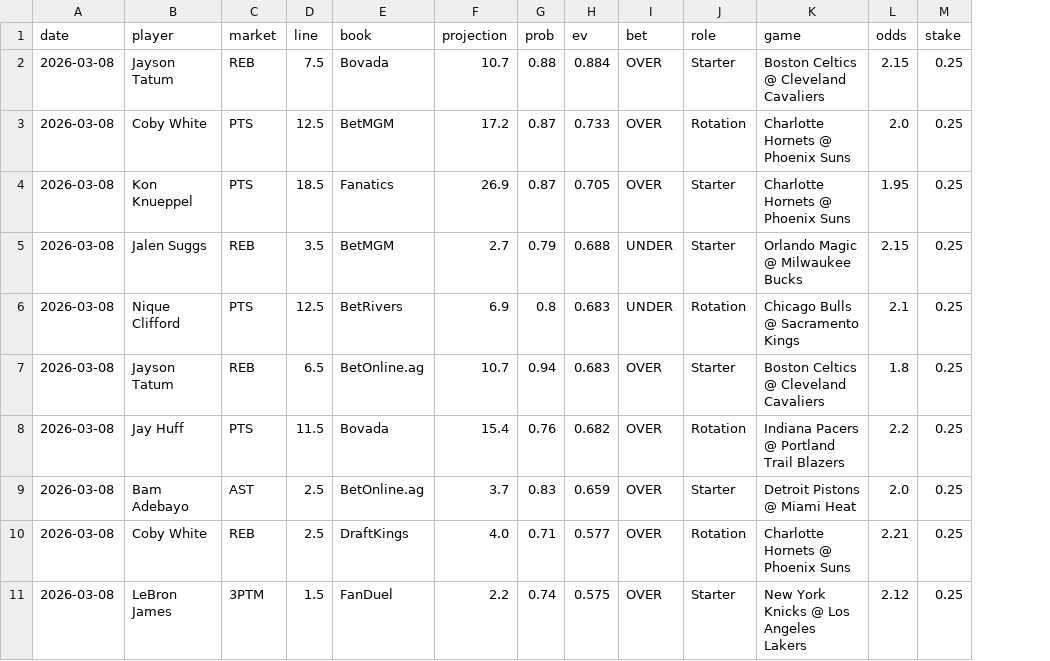
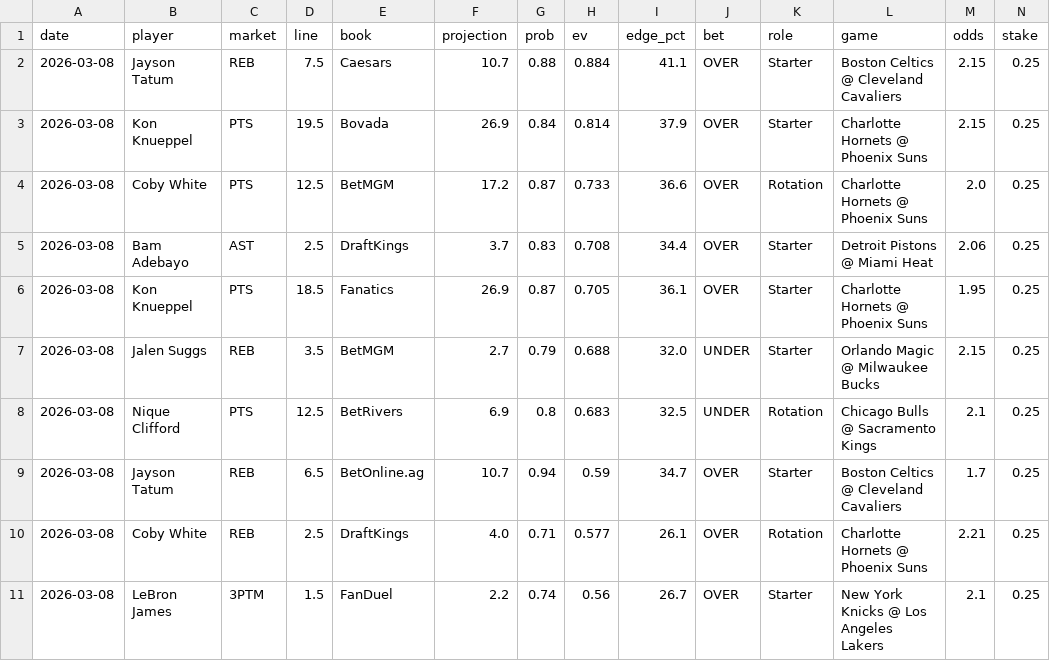
Before and after one commit to mackchiu/AutoBetTracker, a CSV file: data/2026-03-08_player_props.csv, drawn as a sheet; only a part is shown; removed rows and columns are numbered as before the commit, all else as after; rows hold the shown columns only; the diff names each change by its address in the sheet, - before the commit and + after, or states it on an @@ line.

Commit message:
Normalize edge display across tracker surfaces

```diff
--- a/data/2026-03-08_player_props.csv
+++ b/data/2026-03-08_player_props.csv
+column I (edge_pct), row 2: 41.1; row 4: 36.6; rows 6-11: 36.1 | 32.0 | 32.5 | 34.7 | 26.1 | 26.7
-E2 (book): Bovada
+E2 (book): Caesars
+row 3: 2026-03-08 | Kon Knueppel | PTS | 19.5 | Bovada | 26.9 | 0.84 | 0.814 | 37.9 | OVER | Starter | Charlotte Hornets @ Phoenix Suns | 2.15 | 0.25
+row 5: 2026-03-08 | Bam Adebayo | AST | 2.5 | DraftKings | 3.7 | 0.83 | 0.708 | 34.4 | OVER | Starter | Detroit Pistons @ Miami Heat | 2.06 | 0.25
-H9 (ev): 0.683
+H9 (ev): 0.59
-M9 (odds): 1.8
+M9 (odds): 1.7
-row 8: 2026-03-08 | Jay Huff | PTS | 11.5 | Bovada | 15.4 | 0.76 | 0.682 | OVER | Rotation | Indiana Pacers @ Portland Trail Blazers | 2.2 | 0.25
-row 9: 2026-03-08 | Bam Adebayo | AST | 2.5 | BetOnline.ag | 3.7 | 0.83 | 0.659 | OVER | Starter | Detroit Pistons @ Miami Heat | 2.0 | 0.25
-H11 (ev): 0.575
+H11 (ev): 0.56
-M11 (odds): 2.12
+M11 (odds): 2.1
```
Also changed, not shown: 2 other files.
